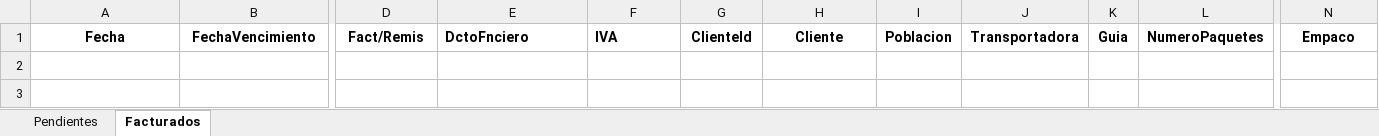
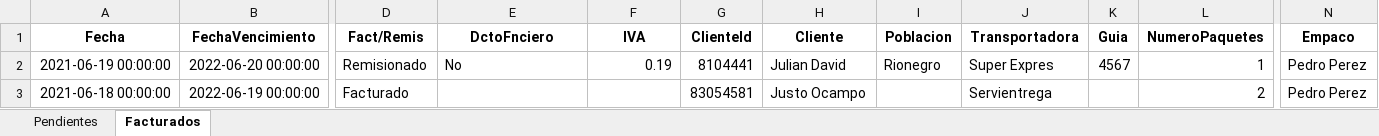
Before and after one commit to bryanMontoya/alegraApp, an Excel workbook: data - copia.xlsx, sheet Facturados, drawn as a sheet; only a part is shown, gaps mark what is left out; values as stored, in another font and other column widths than the file's, no borders; rows hold the shown columns only; the diff names each change by its address in the sheet, - before the commit and + after, or states it on an @@ line.

```diff
--- a/data - copia.xlsx (sheet Facturados)
+++ b/data - copia.xlsx (sheet Facturados)
-E1:F1 alignment: left
+E1:F1 alignment: center
+row 2: 2021-06-19 00:00:00 | 2022-06-20 00:00:00 | Remisionado | No | 0.19 | 8104441 | Julian David | Rionegro | Super Expres | 4567 | 1 | Pedro Perez
+row 3: 2021-06-18 00:00:00 | 2022-06-19 00:00:00 | Facturado |  |  | 83054581 | Justo Ocampo |  | Servientrega |  | 2 | Pedro Perez
```
Also changed, not shown: sheet Pendientes, 4 other files.
